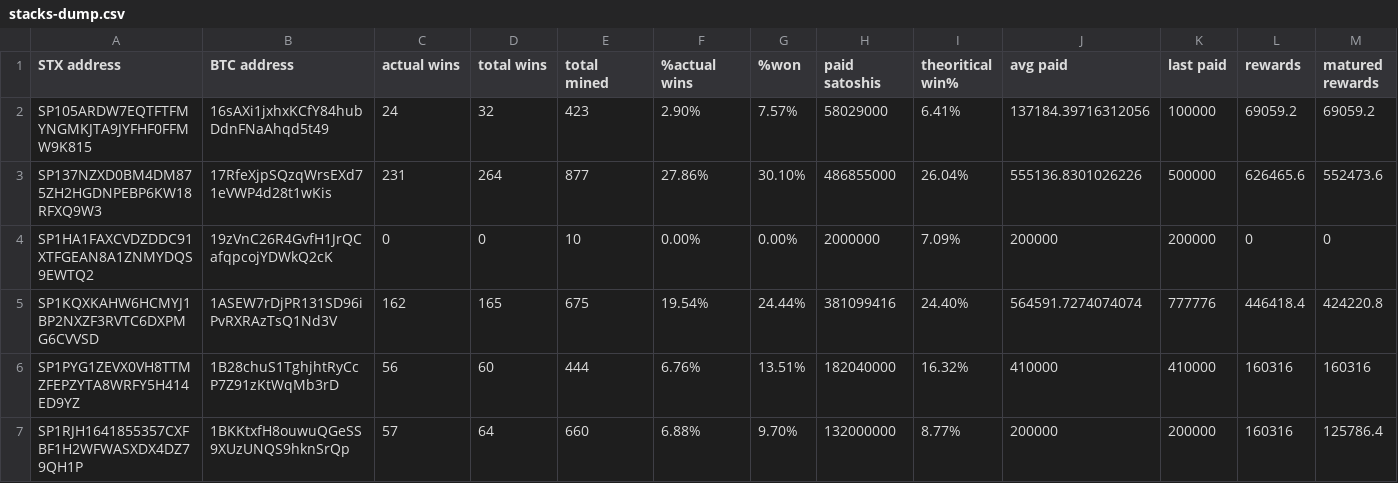
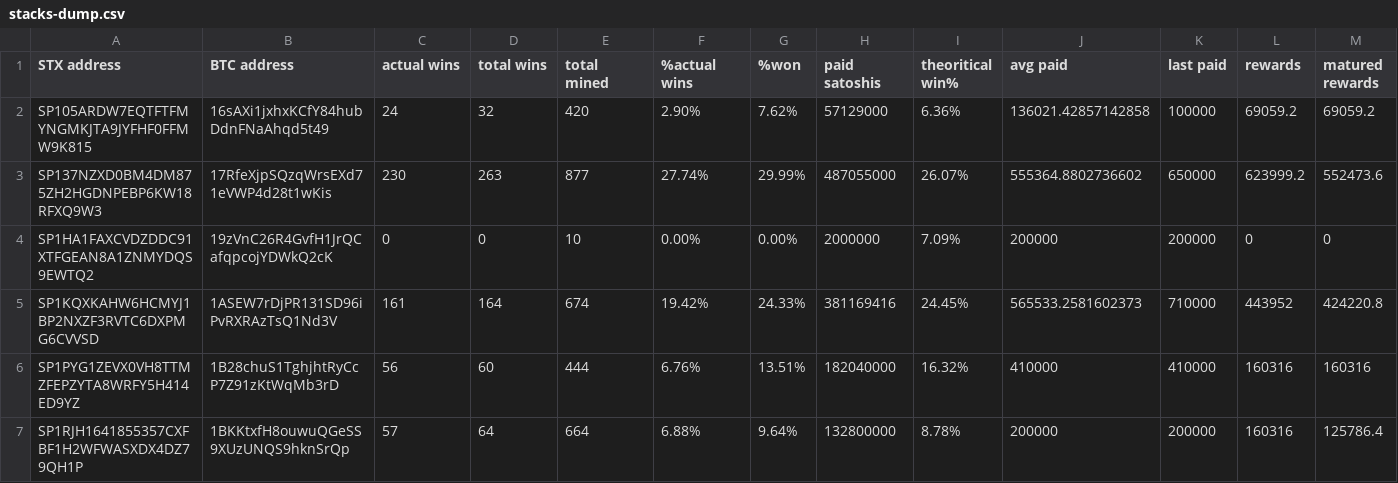
Before and after one commit to friedger/pub-stacks-dump, a CSV file: stacks-dump.csv, drawn as a sheet; only a part is shown; the diff covers the shown part only.

```diff
--- a/stacks-dump.csv
+++ b/stacks-dump.csv
@@ -1,7 +1,7 @@
 STX address,BTC address,actual wins,total wins,total mined,%actual wins,%won,paid satoshis,theoritical win%,avg paid,last paid,rewards,matured rewards
-SP105ARDW7EQTFTFMYNGMKJTA9JYFHF0FFMW9K815,16sAXi1jxhxKCfY84hubDdnFNaAhqd5t49,24,32,423,2.90%,7.57%,58029000,6.41%,137184.39716312056,100000,69059.2,69059.2
-SP137NZXD0BM4DM875ZH2HGDNPEBP6KW18RFXQ9W3,17RfeXjpSQzqWrsEXd71eVWP4d28t1wKis,231,264,877,27.86%,30.10%,486855000,26.04%,555136.8301026226,500000,626465.6,552473.6
+SP105ARDW7EQTFTFMYNGMKJTA9JYFHF0FFMW9K815,16sAXi1jxhxKCfY84hubDdnFNaAhqd5t49,24,32,420,2.90%,7.62%,57129000,6.36%,136021.42857142858,100000,69059.2,69059.2
+SP137NZXD0BM4DM875ZH2HGDNPEBP6KW18RFXQ9W3,17RfeXjpSQzqWrsEXd71eVWP4d28t1wKis,230,263,877,27.74%,29.99%,487055000,26.07%,555364.8802736602,650000,623999.2,552473.6
 SP1HA1FAXCVDZDDC91XTFGEAN8A1ZNMYDQS9EWTQ2,19zVnC26R4GvfH1JrQCafqpcojYDWkQ2cK,0,0,10,0.00%,0.00%,2000000,7.09%,200000,200000,0,0
-SP1KQXKAHW6HCMYJ1BP2NXZF3RVTC6DXPMG6CVVSD,1ASEW7rDjPR131SD96iPvRXRAzTsQ1Nd3V,162,165,675,19.54%,24.44%,381099416,24.40%,564591.7274074074,777776,446418.4,424220.8
+SP1KQXKAHW6HCMYJ1BP2NXZF3RVTC6DXPMG6CVVSD,1ASEW7rDjPR131SD96iPvRXRAzTsQ1Nd3V,161,164,674,19.42%,24.33%,381169416,24.45%,565533.2581602373,710000,443952,424220.8
 SP1PYG1ZEVX0VH8TTMZFEPZYTA8WRFY5H414ED9YZ,1B28chuS1TghjhtRyCcP7Z91zKtWqMb3rD,56,60,444,6.76%,13.51%,182040000,16.32%,410000,410000,160316,160316
-SP1RJH1641855357CXFBF1H2WFWASXDX4DZ79QH1P,1BKKtxfH8ouwuQGeSS9XUzUNQS9hknSrQp,57,64,660,6.88%,9.70%,132000000,8.77%,200000,200000,160316,125786.4
+SP1RJH1641855357CXFBF1H2WFWASXDX4DZ79QH1P,1BKKtxfH8ouwuQGeSS9XUzUNQS9hknSrQp,57,64,664,6.88%,9.64%,132800000,8.78%,200000,200000,160316,125786.4
```
Also changed, not shown: 23 edited cells elsewhere in this file, 4 other files.
